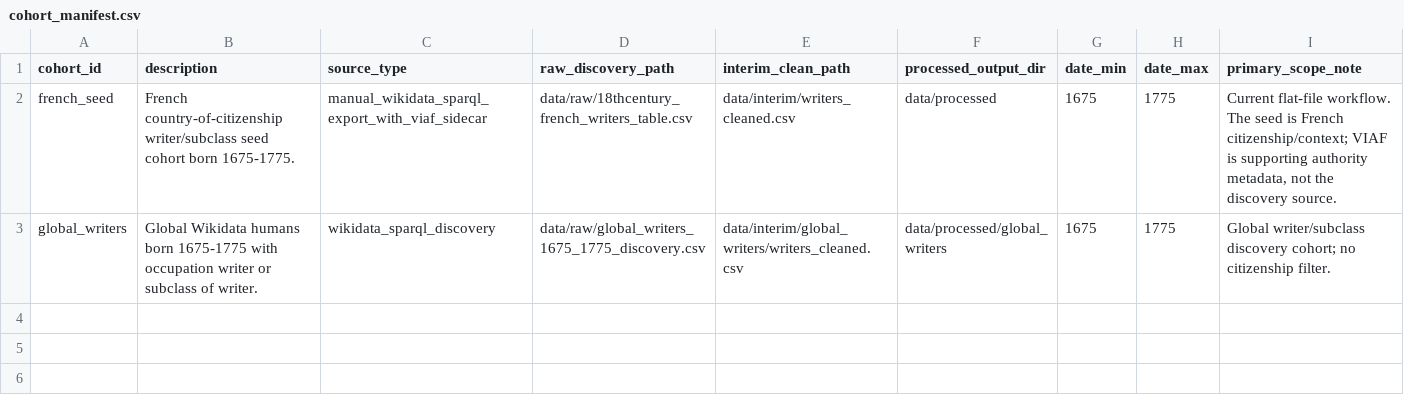
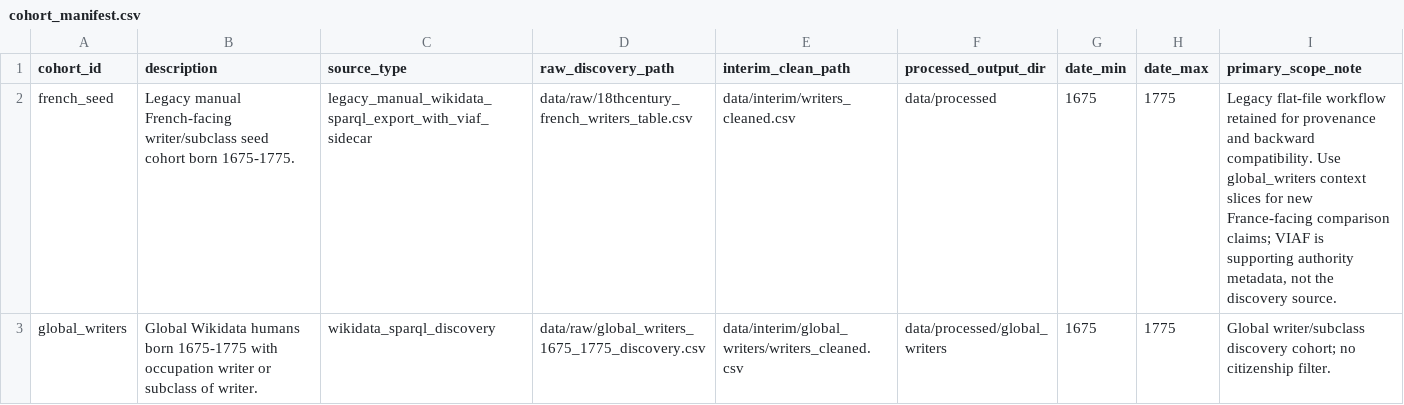
Before and after one commit to HunterBrau/Conroy-Brau-Enlightenment-Ontology, a CSV file: data/cohorts/cohort_manifest.csv, drawn as a sheet.

Commit message:
Derive reproducible context slices from global cohort

```diff
--- a/data/cohorts/cohort_manifest.csv
+++ b/data/cohorts/cohort_manifest.csv
@@ -1,3 +1,3 @@
 cohort_id,description,source_type,raw_discovery_path,interim_clean_path,processed_output_dir,date_min,date_max,primary_scope_note
-french_seed,French country-of-citizenship writer/subclass seed cohort born 1675-1775.,manual_wikidata_sparql_export_with_viaf_sidecar,data/raw/18thcentury_french_writers_table.csv,data/interim/writers_cleaned.csv,data/processed,1675,1775,"Current flat-file workflow. The seed is French citizenship/context; VIAF is supporting authority metadata, not the discovery source."
+french_seed,Legacy manual French-facing writer/subclass seed cohort born 1675-1775.,legacy_manual_wikidata_sparql_export_with_viaf_sidecar,data/raw/18thcentury_french_writers_table.csv,data/interim/writers_cleaned.csv,data/processed,1675,1775,"Legacy flat-file workflow retained for provenance and backward compatibility. Use global_writers context slices for new France-facing comparison claims; VIAF is supporting authority metadata, not the discovery source."
 global_writers,Global Wikidata humans born 1675-1775 with occupation writer or subclass of writer.,wikidata_sparql_discovery,data/raw/global_writers_1675_1775_discovery.csv,data/interim/global_writers/writers_cleaned.csv,data/processed/global_writers,1675,1775,Global writer/subclass discovery cohort; no citizenship filter.
```
Also changed, not shown: 14 other files.
